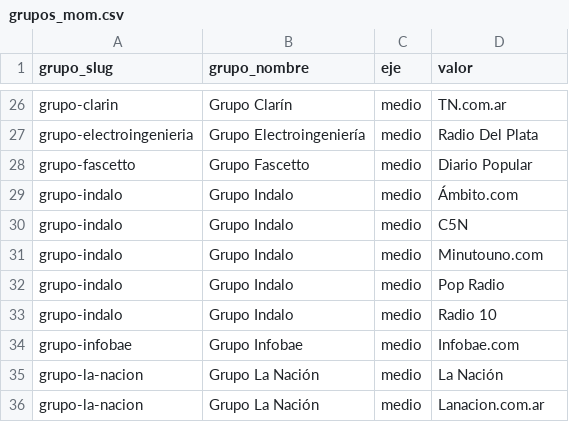
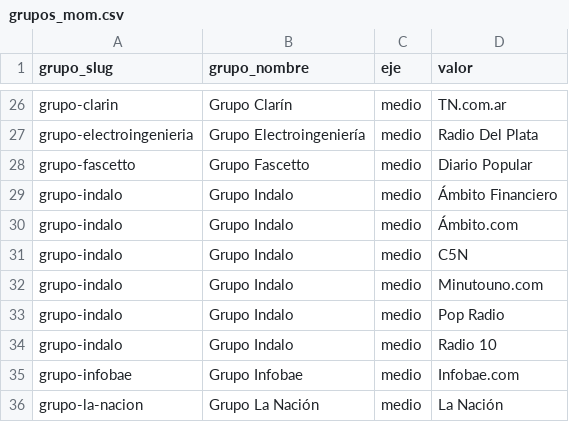
Before and after one commit to IvanGomezDellOsa/DatosPautaOficial, a CSV file: etl/data/grupos_mom.csv, drawn as a sheet; only a part is shown, gaps mark what is left out; the shorter side is filled out with more unchanged rows.

Commit message:
feat: rankings por grupo mediático y actualización de cifras

```diff
--- a/etl/data/grupos_mom.csv
+++ b/etl/data/grupos_mom.csv
@@ -28,2 +28,3 @@ grupo-electroingenieria,Grupo Electroingeniería,medio,Radio Del Plata
 grupo-fascetto,Grupo Fascetto,medio,Diario Popular
+grupo-indalo,Grupo Indalo,medio,Ámbito Financiero
 grupo-indalo,Grupo Indalo,medio,Ámbito.com
```
Also changed, not shown: 8 other files.
